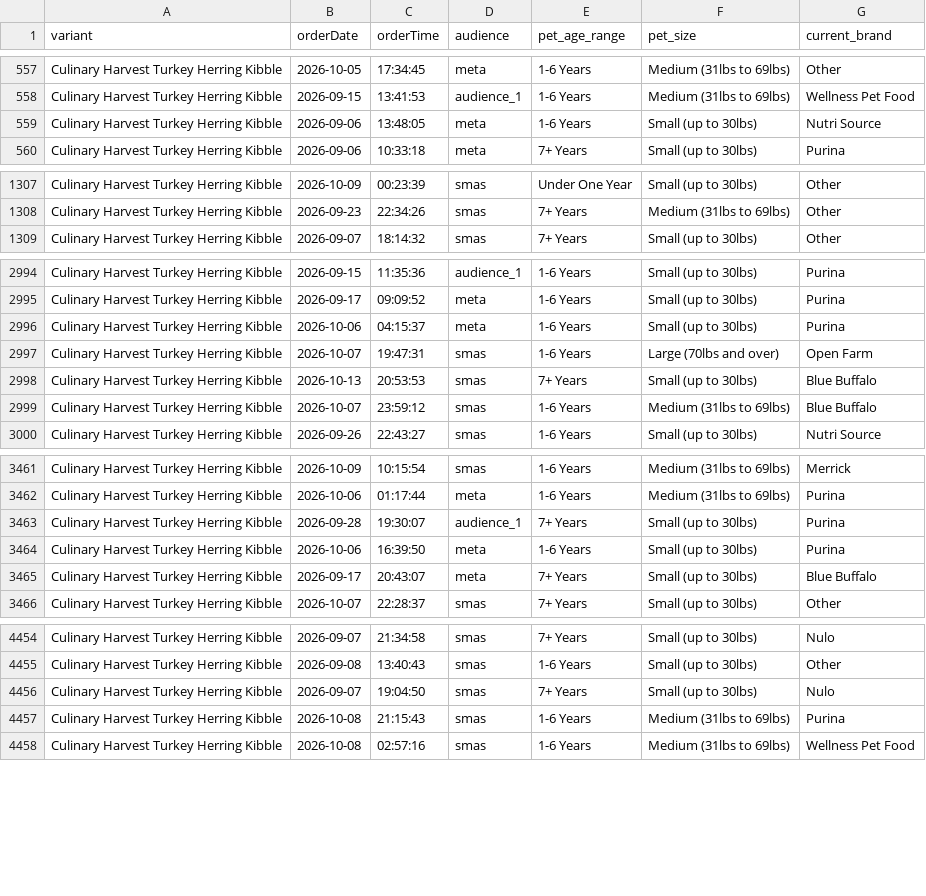
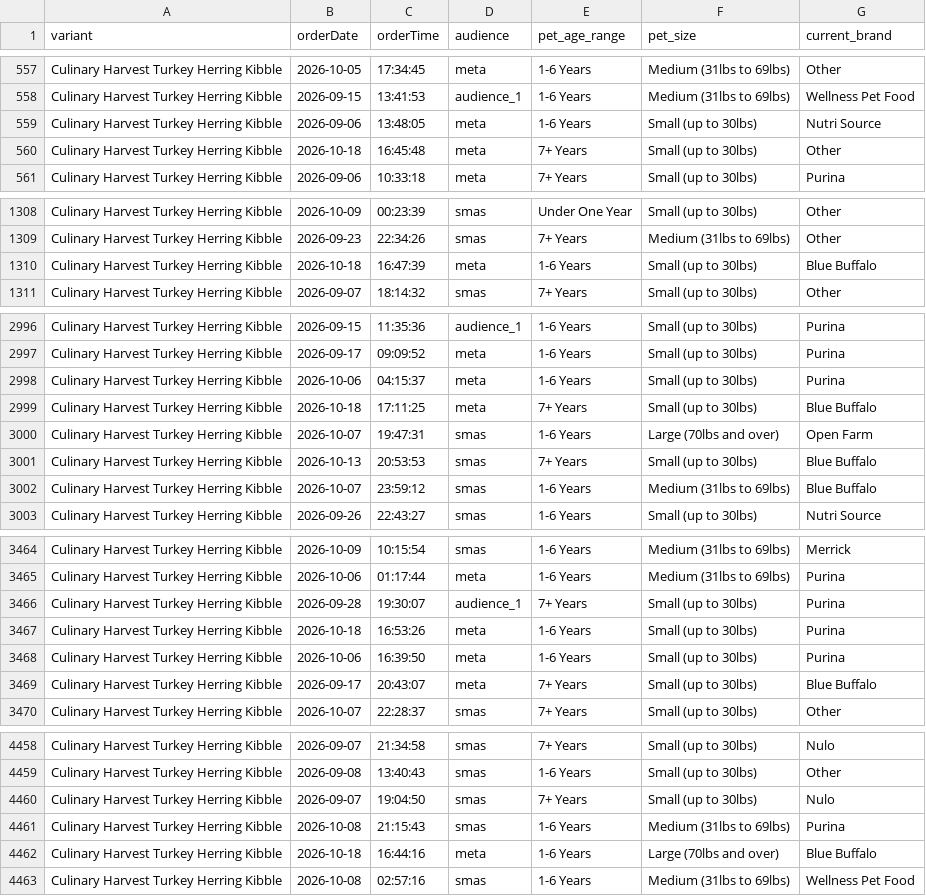
Before and after one commit to simonsmas/CH-report-data, a CSV file: orders.csv, drawn as a sheet; only a part is shown, gaps mark what is left out; the diff covers the shown part only; the diff names each change by its address in the sheet, - before the commit and + after, or states it on an @@ line.

Commit message:
Update Culinary Harvest orders: 5031 orders + 321 sim — 2026-10-18T17:31:26.296Z

```diff
--- a/orders.csv
+++ b/orders.csv
+row 560: Culinary Harvest Turkey Herring Kibble | 2026-10-18 | 16:45:48 | meta | 7+ Years | Small (up to 30lbs) | Other
+row 1310: Culinary Harvest Turkey Herring Kibble | 2026-10-18 | 16:47:39 | meta | 1-6 Years | Small (up to 30lbs) | Blue Buffalo
+row 2999: Culinary Harvest Turkey Herring Kibble | 2026-10-18 | 17:11:25 | meta | 7+ Years | Small (up to 30lbs) | Blue Buffalo
+row 3467: Culinary Harvest Turkey Herring Kibble | 2026-10-18 | 16:53:26 | meta | 1-6 Years | Small (up to 30lbs) | Purina
+row 4462: Culinary Harvest Turkey Herring Kibble | 2026-10-18 | 16:44:16 | meta | 1-6 Years | Large (70lbs and over) | Blue Buffalo
```
Also changed, not shown: 1 added row elsewhere in this file.
